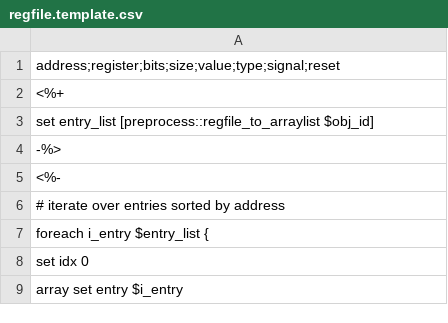
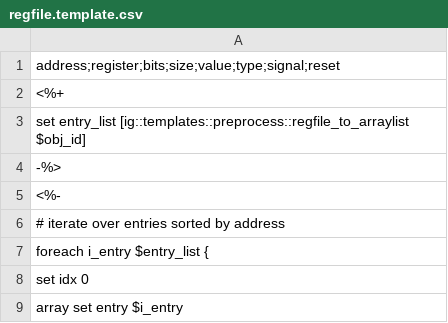
Before and after one commit to icglue/icglue, a CSV file: templates/default/regfile.template.csv, drawn as a sheet; only a part is shown.

Commit message:
execute template in temporary namespace

```diff
--- a/templates/default/regfile.template.csv
+++ b/templates/default/regfile.template.csv
@@ -2,3 +2,3 @@ address;register;bits;size;value;type;signal;reset
 <%+
-set entry_list [preprocess::regfile_to_arraylist $obj_id]
+set entry_list [ig::templates::preprocess::regfile_to_arraylist $obj_id]
 -%>
```
Also changed, not shown: 2 other files.
